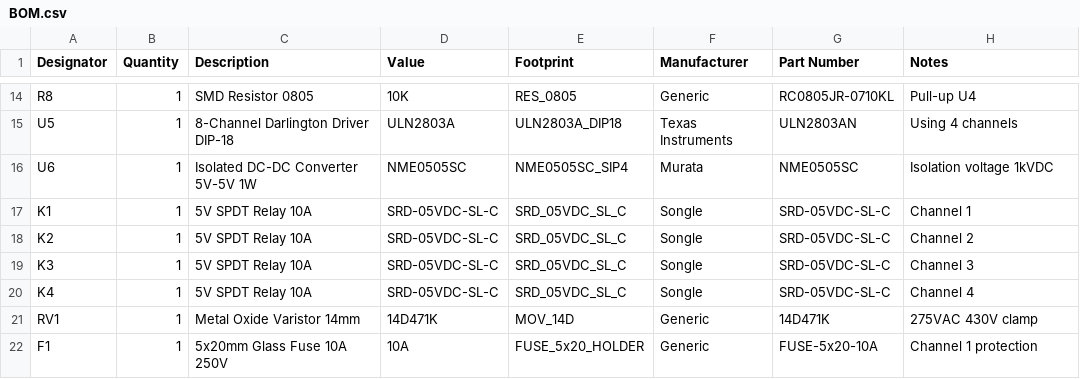
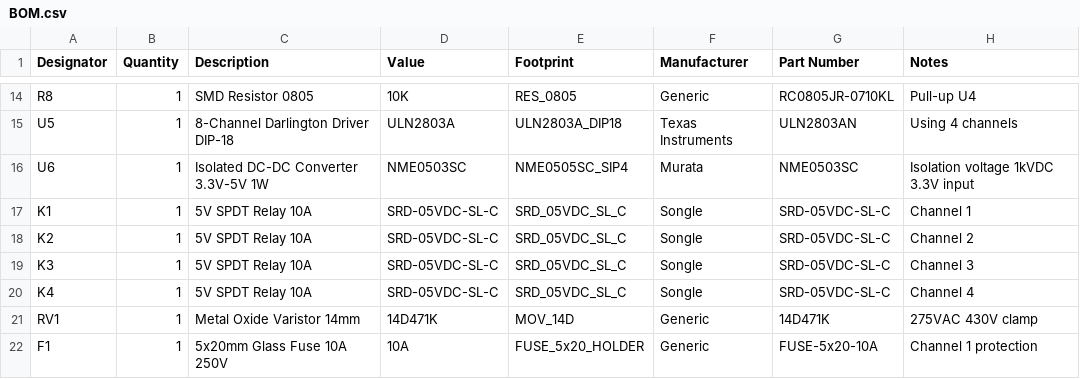
Before and after one commit to AlirezaMDe/relay-4ch, a CSV file: relay_4ch/Output/BOM.csv, drawn as a sheet; only a part is shown, gaps mark what is left out.

```diff
--- a/relay_4ch/Output/BOM.csv
+++ b/relay_4ch/Output/BOM.csv
@@ -15,3 +15,3 @@ R8,1,SMD Resistor 0805,10K,RES_0805,Generic,RC0805JR-0710KL,Pull-up U4
 U5,1,8-Channel Darlington Driver DIP-18,ULN2803A,ULN2803A_DIP18,Texas Instruments,ULN2803AN,Using 4 channels
-U6,1,Isolated DC-DC Converter 5V-5V 1W,NME0505SC,NME0505SC_SIP4,Murata,NME0505SC,Isolation voltage 1kVDC
+U6,1,Isolated DC-DC Converter 3.3V-5V 1W,NME0503SC,NME0505SC_SIP4,Murata,NME0503SC,Isolation voltage 1kVDC 3.3V input
 K1,1,5V SPDT Relay 10A,SRD-05VDC-SL-C,SRD_05VDC_SL_C,Songle,SRD-05VDC-SL-C,Channel 1
```
Also changed, not shown: relay_4ch/Output/PickAndPlace.csv, 5 other files.
